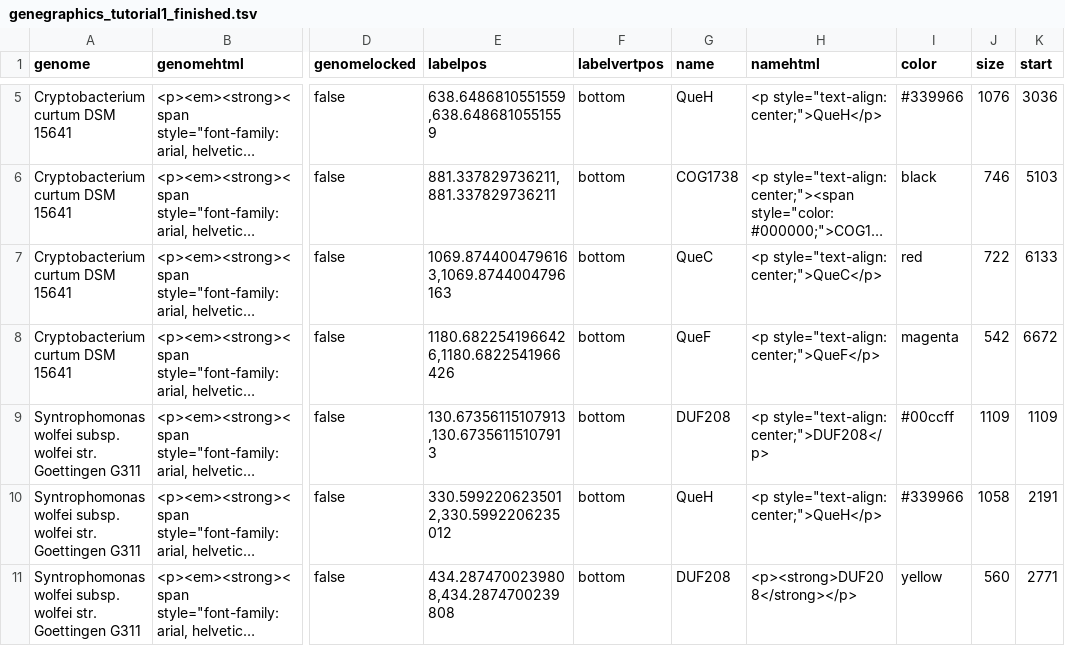
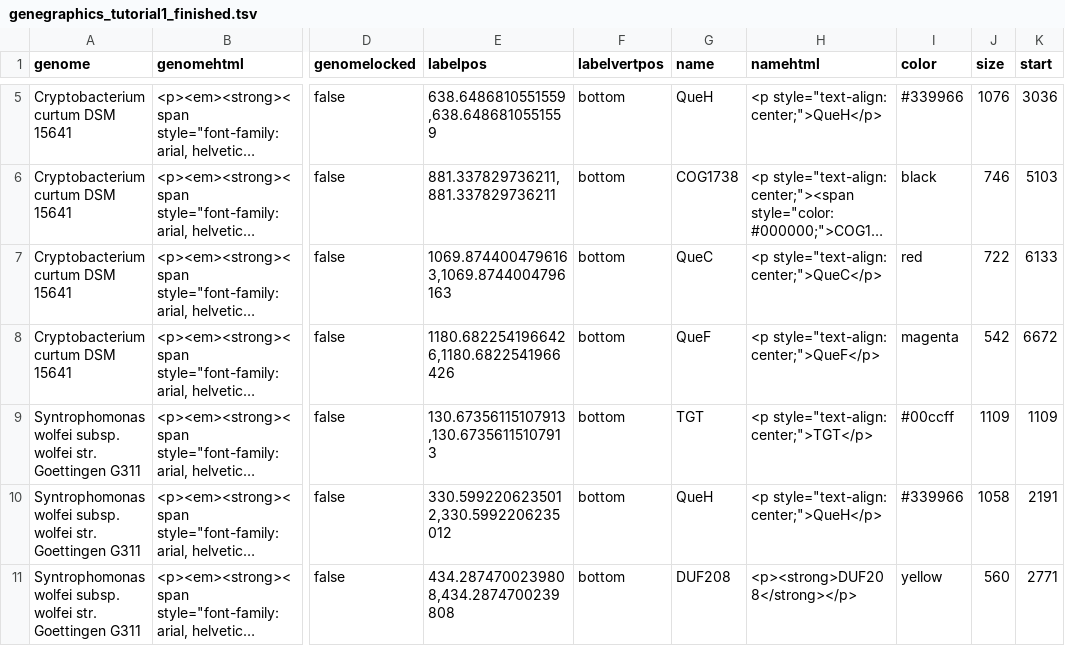
Before and after one commit to katlabs/genegraphics, a TSV file: data/tutorial1/genegraphics_tutorial1_finished.tsv, drawn as a sheet; only a part is shown, gaps mark what is left out; long unchanged cells end in …; the diff names each change by its address in the sheet, - before the commit and + after, or states it on an @@ line.

Commit message:
Edit exports and tutorial files

```diff
--- a/data/tutorial1/genegraphics_tutorial1_finished.tsv
+++ b/data/tutorial1/genegraphics_tutorial1_finished.tsv
-G9 (name): DUF208
+G9 (name): TGT
-H9 (namehtml): <p style="text-align: center;">DUF208</p>
+H9 (namehtml): <p style="text-align: center;">TGT</p>
```
Also changed, not shown: 5 other files.
